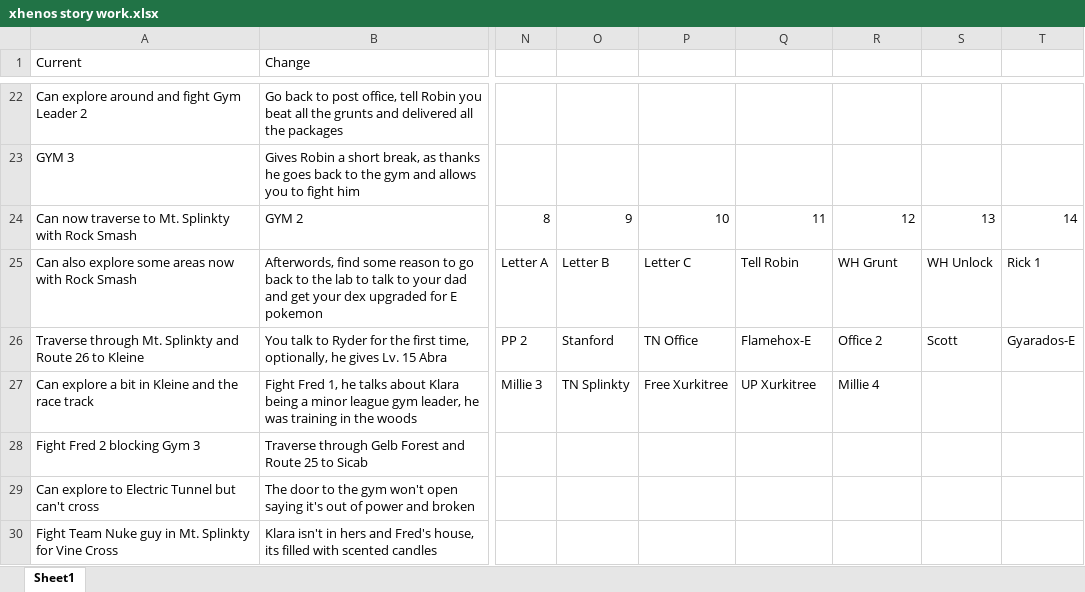
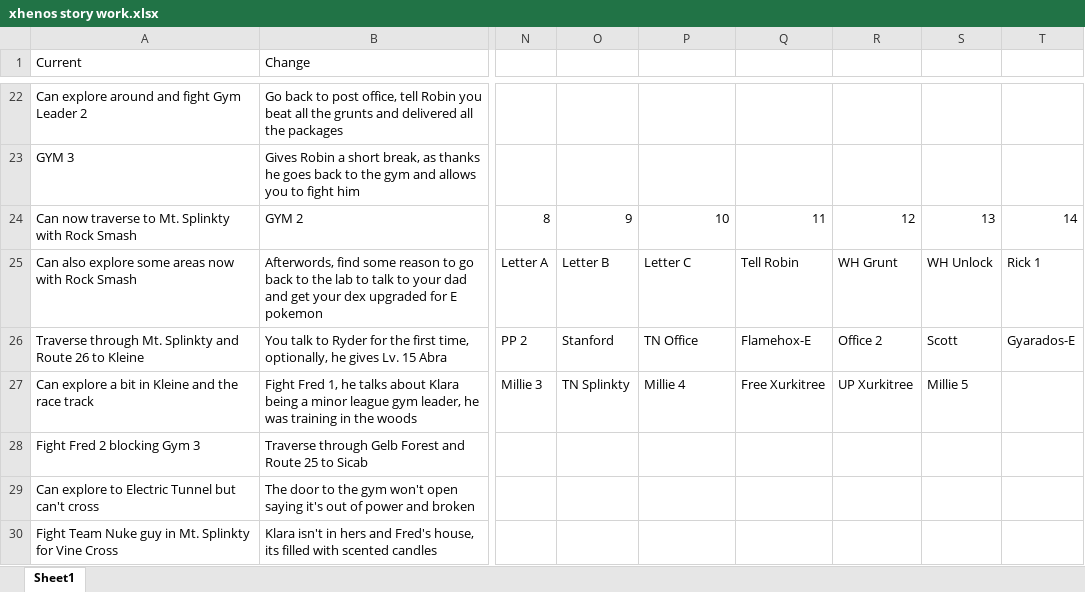
Before and after one commit to sjkuhnke/PokemonGame, an Excel workbook: PokemonGame/stuff/xhenos story work.xlsx, sheet Sheet1, drawn as a sheet; only a part is shown, gaps mark what is left out; values as stored, in another font and other column widths than the file's, no borders; the diff names each change by its address in the sheet, - before the commit and + after, or states it on an @@ line.

Commit message:
story work update

```diff
--- a/PokemonGame/stuff/xhenos story work.xlsx (sheet Sheet1)
+++ b/PokemonGame/stuff/xhenos story work.xlsx (sheet Sheet1)
-P27: Free Xurkitree
+P27: Millie 4
-Q27: UP Xurkitree
+Q27: Free Xurkitree
-R27: Millie 4
+R27: UP Xurkitree
-S27: (empty)
+S27: Millie 5
```
